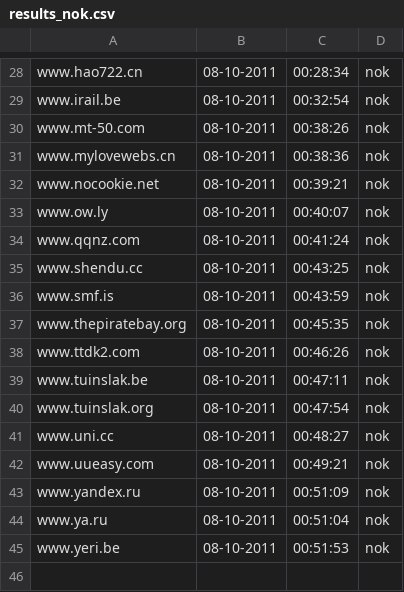
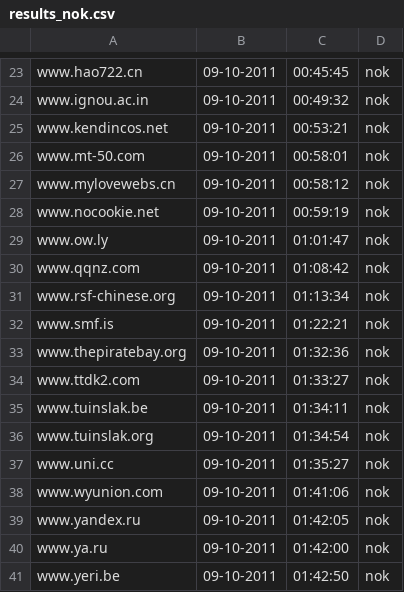
Before and after one commit to Tuinslak/GFW-URL-checker, a CSV file: testResults/be/results_nok.csv, drawn as a sheet; only a part is shown, gaps mark what is left out; addresses are those after the commit; the diff covers the shown part only; the diff names each change by its address in the sheet, - before the commit and + after, or states it on an @@ line.

```diff
--- a/testResults/be/results_nok.csv
+++ b/testResults/be/results_nok.csv
-B23:B24: 08-10-2011
+B23:B24: 09-10-2011
-C23: 00:28:34
+C23: 00:45:45
-A24: www.irail.be
+A24: www.ignou.ac.in
-C24: 00:32:54
+C24: 00:49:32
+row 25: www.kendincos.net | 09-10-2011 | 00:53:21 | nok
-B26:B41: 08-10-2011
+B26:B41: 09-10-2011
-C26: 00:38:26
+C26: 00:58:01
-C27: 00:38:36
+C27: 00:58:12
-C28: 00:39:21
+C28: 00:59:19
-C29: 00:40:07
+C29: 01:01:47
-C30: 00:41:24
+C30: 01:08:42
-A31: www.shendu.cc
+A31: www.rsf-chinese.org
-C31: 00:43:25
+C31: 01:13:34
-C32: 00:43:59
+C32: 01:22:21
-C33: 00:45:35
+C33: 01:32:36
-C34: 00:46:26
+C34: 01:33:27
-C35: 00:47:11
+C35: 01:34:11
-C36: 00:47:54
+C36: 01:34:54
-C37: 00:48:27
+C37: 01:35:27
-A38: www.uueasy.com
+A38: www.wyunion.com
-C38: 00:49:21
+C38: 01:41:06
-C39: 00:51:09
+C39: 01:42:05
-C40: 00:51:04
+C40: 01:42:00
-C41: 00:51:53
+C41: 01:42:50
```
Also changed, not shown: 1 added row, 6 removed rows and 42 edited cells elsewhere in this file, testResults/be/results.csv, testResults/be/results_ok.csv.
